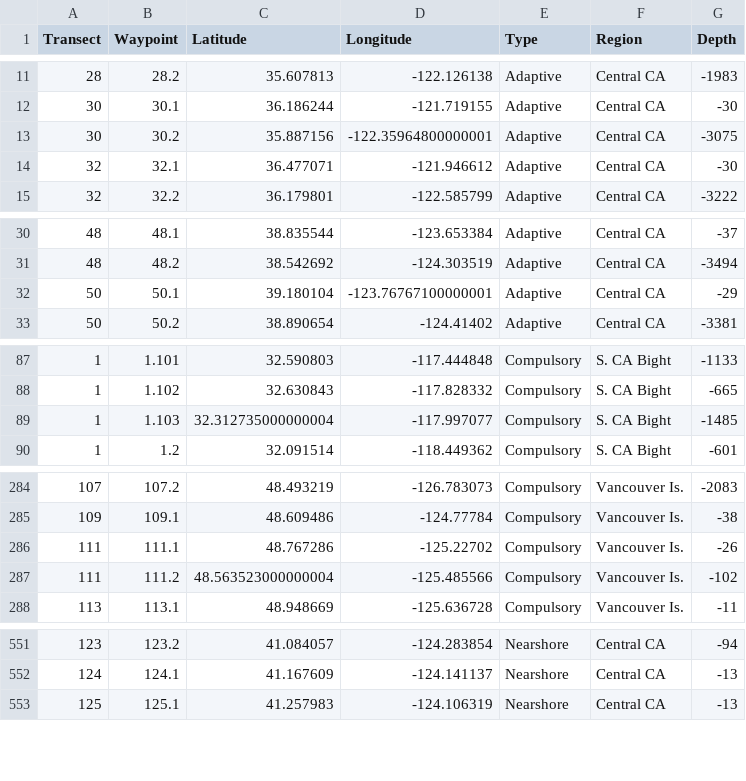
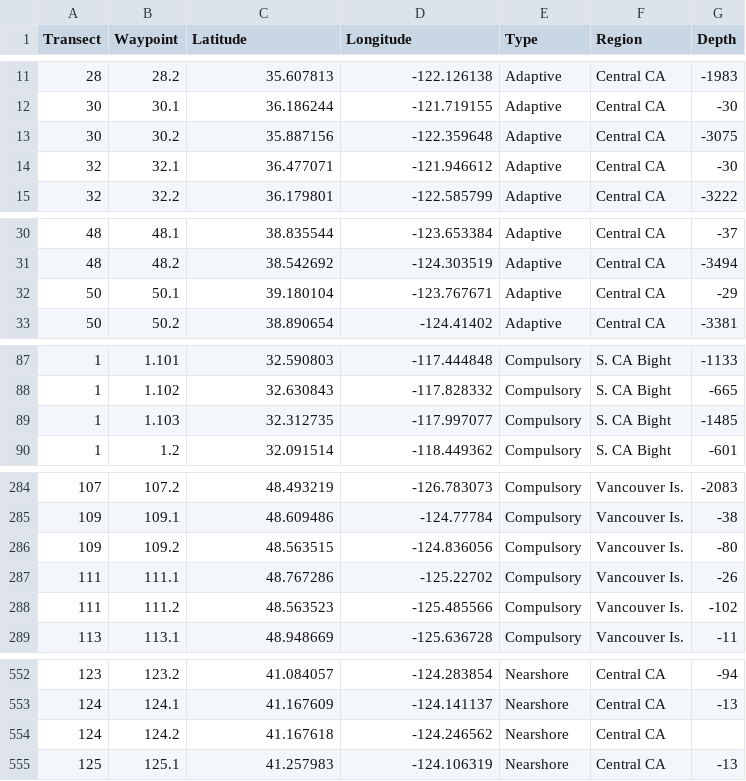
Before and after one commit to kstierhoff/estimATM, a CSV file: Data/Nav/waypoints_1907RL.csv, drawn as a sheet; only a part is shown, gaps mark what is left out; the diff covers the shown part only.

```diff
--- a/Data/Nav/waypoints_1907RL.csv
+++ b/Data/Nav/waypoints_1907RL.csv
@@ -12,3 +12,3 @@ Transect,Waypoint,Latitude,Longitude,Type,Region,Depth
 30,30.1,36.186244,-121.719155,Adaptive,Central CA,-30
-30,30.2,35.887156,-122.35964800000001,Adaptive,Central CA,-3075
+30,30.2,35.887156,-122.359648,Adaptive,Central CA,-3075
 32,32.1,36.477071,-121.946612,Adaptive,Central CA,-30
@@ -31,3 +31,3 @@ Transect,Waypoint,Latitude,Longitude,Type,Region,Depth
 48,48.2,38.542692,-124.303519,Adaptive,Central CA,-3494
-50,50.1,39.180104,-123.76767100000001,Adaptive,Central CA,-29
+50,50.1,39.180104,-123.767671,Adaptive,Central CA,-29
 50,50.2,38.890654,-124.41402,Adaptive,Central CA,-3381
@@ -88,3 +88,3 @@ Transect,Waypoint,Latitude,Longitude,Type,Region,Depth
 1,1.102,32.630843,-117.828332,Compulsory,S. CA Bight,-665
-1,1.103,32.312735000000004,-117.997077,Compulsory,S. CA Bight,-1485
+1,1.103,32.312735,-117.997077,Compulsory,S. CA Bight,-1485
 1,1.2,32.091514,-118.449362,Compulsory,S. CA Bight,-601
@@ -285,4 +285,5 @@ Transect,Waypoint,Latitude,Longitude,Type,Region,Depth
 109,109.1,48.609486,-124.77784,Compulsory,Vancouver Is.,-38
+109,109.2,48.563515,-124.836056,Compulsory,Vancouver Is.,-80
 111,111.1,48.767286,-125.22702,Compulsory,Vancouver Is.,-26
-111,111.2,48.563523000000004,-125.485566,Compulsory,Vancouver Is.,-102
+111,111.2,48.563523,-125.485566,Compulsory,Vancouver Is.,-102
 113,113.1,48.948669,-125.636728,Compulsory,Vancouver Is.,-11
@@ -552,2 +553,3 @@ Transect,Waypoint,Latitude,Longitude,Type,Region,Depth
 124,124.1,41.167609,-124.141137,Nearshore,Central CA,-13
+124,124.2,41.167618,-124.246562,Nearshore,Central CA,
 125,125.1,41.257983,-124.106319,Nearshore,Central CA,-13
```
Also changed, not shown: 1 edited cell elsewhere in this file, 6 other files.
